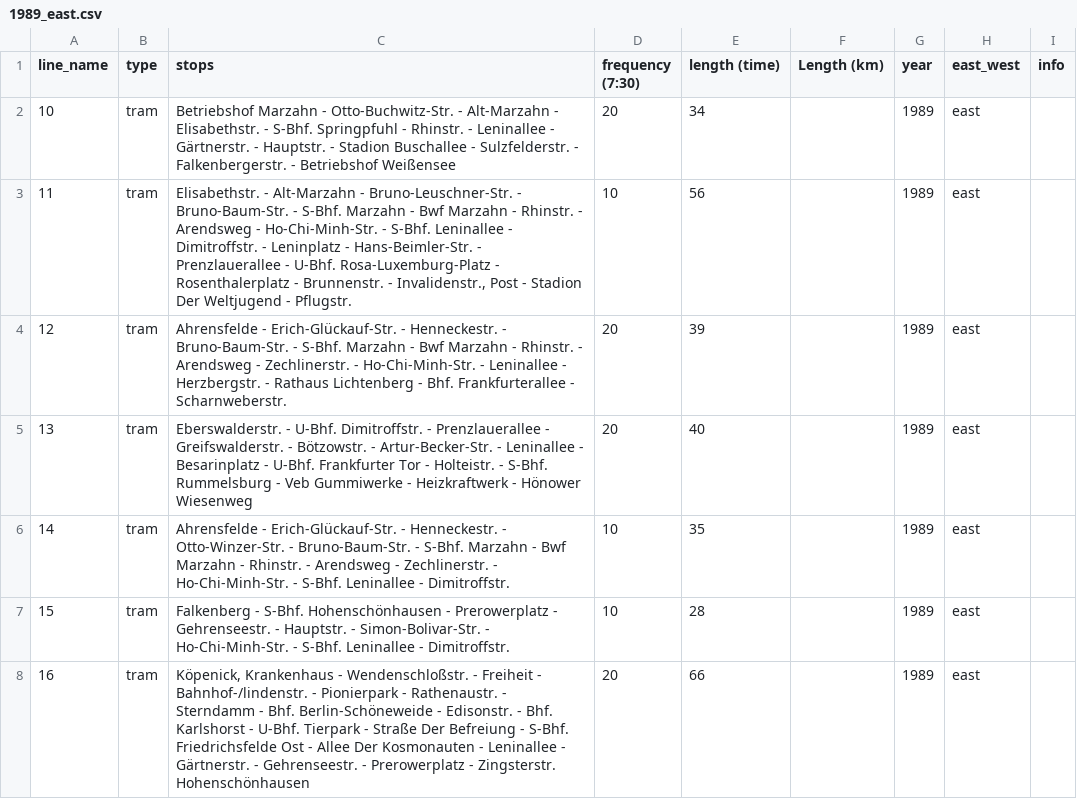
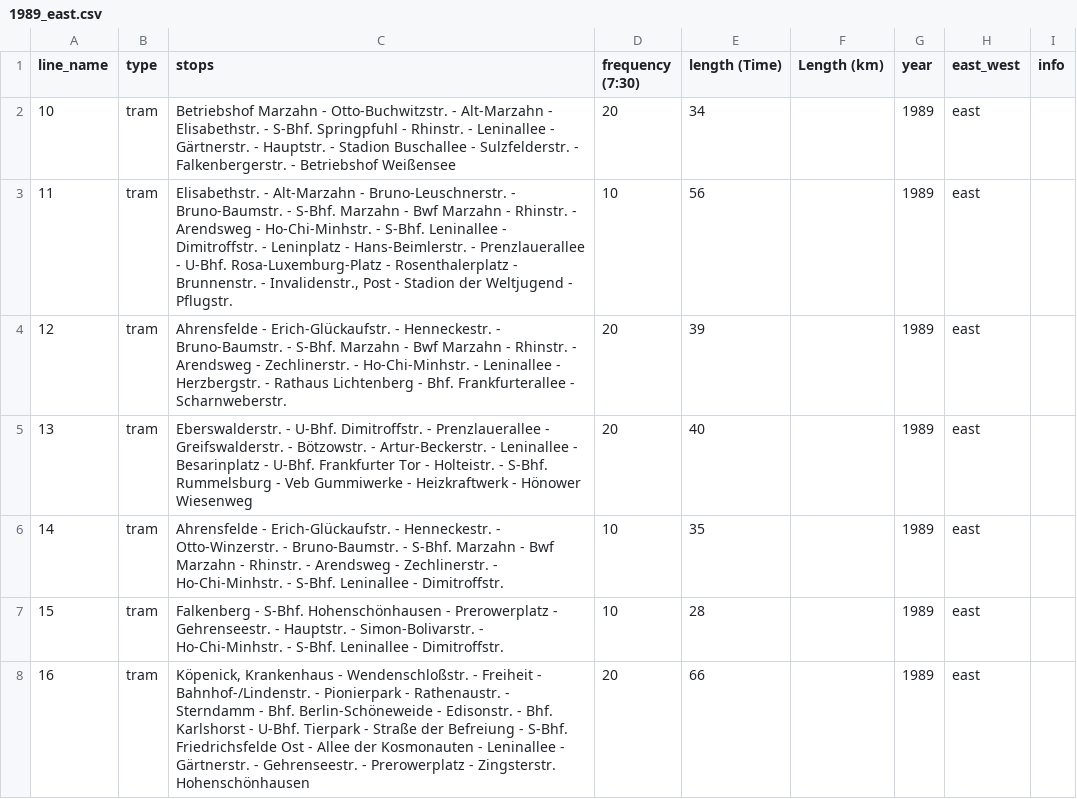
Before and after one commit to noahjb27/phd, a CSV file: data/fahrplanbuch/data/raw/1989_east.csv, drawn as a sheet; only a part is shown; the diff covers the shown part only.

```diff
--- a/data/fahrplanbuch/data/raw/1989_east.csv
+++ b/data/fahrplanbuch/data/raw/1989_east.csv
@@ -1,8 +1,8 @@
-line_name,type,stops,frequency (7:30),length (time),Length (km),year,east_west,info
-10,tram,Betriebshof Marzahn - Otto-Buchwitz-Str. - Alt-Marzahn - Elisabethstr. - S-Bhf. Springpfuhl - Rhinstr. - Leninallee - Gärtnerstr. - Hauptstr. - Stadion Buschallee - Sulzfelderstr. - Falkenbergerstr. - Betriebshof Weißensee,20,34,,1989,east,
-11,tram,"Elisabethstr. - Alt-Marzahn - Bruno-Leuschner-Str. - Bruno-Baum-Str. - S-Bhf. Marzahn - Bwf Marzahn - Rhinstr. - Arendsweg - Ho-Chi-Minh-Str. - S-Bhf. Leninallee - Dimitroffstr. - Leninplatz - Hans-Beimler-Str. - Prenzlauerallee - U-Bhf. Rosa-Luxemburg-Platz - Rosenthalerplatz - Brunnenstr. - Invalidenstr., Post - Stadion Der Weltjugend - Pflugstr.",10,56,,1989,east,
-12,tram,Ahrensfelde - Erich-Glückauf-Str. - Henneckestr. - Bruno-Baum-Str. - S-Bhf. Marzahn - Bwf Marzahn - Rhinstr. - Arendsweg - Zechlinerstr. - Ho-Chi-Minh-Str. - Leninallee - Herzbergstr. - Rathaus Lichtenberg - Bhf. Frankfurterallee - Scharnweberstr.,20,39,,1989,east,
-13,tram,Eberswalderstr. - U-Bhf. Dimitroffstr. - Prenzlauerallee - Greifswalderstr. - Bötzowstr. - Artur-Becker-Str. - Leninallee - Besarinplatz - U-Bhf. Frankfurter Tor - Holteistr. - S-Bhf. Rummelsburg - Veb Gummiwerke - Heizkraftwerk - Hönower Wiesenweg,20,40,,1989,east,
-14,tram,Ahrensfelde - Erich-Glückauf-Str. - Henneckestr. - Otto-Winzer-Str. - Bruno-Baum-Str. - S-Bhf. Marzahn - Bwf Marzahn - Rhinstr. - Arendsweg - Zechlinerstr. - Ho-Chi-Minh-Str. - S-Bhf. Leninallee - Dimitroffstr.,10,35,,1989,east,
-15,tram,Falkenberg - S-Bhf. Hohenschönhausen - Prerowerplatz - Gehrenseestr. - Hauptstr. - Simon-Bolivar-Str. - Ho-Chi-Minh-Str. - S-Bhf. Leninallee - Dimitroffstr.,10,28,,1989,east,
-16,tram,"Köpenick, Krankenhaus - Wendenschloßstr. - Freiheit - Bahnhof-/lindenstr. - Pionierpark - Rathenaustr. - Sterndamm - Bhf. Berlin-Schöneweide - Edisonstr. - Bhf. Karlshorst - U-Bhf. Tierpark - Straße Der Befreiung - S-Bhf. Friedrichsfelde Ost - Allee Der Kosmonauten - Leninallee - Gärtnerstr. - Gehrenseestr. - Prerowerplatz - Zingsterstr. Hohenschönhausen",20,66,,1989,east,
+line_name,type,stops,frequency (7:30),length (Time),Length (km),year,east_west,info
+10,tram,Betriebshof Marzahn - Otto-Buchwitzstr. - Alt-Marzahn - Elisabethstr. - S-Bhf. Springpfuhl - Rhinstr. - Leninallee - Gärtnerstr. - Hauptstr. - Stadion Buschallee - Sulzfelderstr. - Falkenbergerstr. - Betriebshof Weißensee,20,34,,1989,east,
+11,tram,"Elisabethstr. - Alt-Marzahn - Bruno-Leuschnerstr. - Bruno-Baumstr. - S-Bhf. Marzahn - Bwf Marzahn - Rhinstr. - Arendsweg - Ho-Chi-Minhstr. - S-Bhf. Leninallee - Dimitroffstr. - Leninplatz - Hans-Beimlerstr. - Prenzlauerallee - U-Bhf. Rosa-Luxemburg-Platz - Rosenthalerplatz - Brunnenstr. - Invalidenstr., Post - Stadion der Weltjugend - Pflugstr.",10,56,,1989,east,
+12,tram,Ahrensfelde - Erich-Glückaufstr. - Henneckestr. - Bruno-Baumstr. - S-Bhf. Marzahn - Bwf Marzahn - Rhinstr. - Arendsweg - Zechlinerstr. - Ho-Chi-Minhstr. - Leninallee - Herzbergstr. - Rathaus Lichtenberg - Bhf. Frankfurterallee - Scharnweberstr.,20,39,,1989,east,
+13,tram,Eberswalderstr. - U-Bhf. Dimitroffstr. - Prenzlauerallee - Greifswalderstr. - Bötzowstr. - Artur-Beckerstr. - Leninallee - Besarinplatz - U-Bhf. Frankfurter Tor - Holteistr. - S-Bhf. Rummelsburg - Veb Gummiwerke - Heizkraftwerk - Hönower Wiesenweg,20,40,,1989,east,
+14,tram,Ahrensfelde - Erich-Glückaufstr. - Henneckestr. - Otto-Winzerstr. - Bruno-Baumstr. - S-Bhf. Marzahn - Bwf Marzahn - Rhinstr. - Arendsweg - Zechlinerstr. - Ho-Chi-Minhstr. - S-Bhf. Leninallee - Dimitroffstr.,10,35,,1989,east,
+15,tram,Falkenberg - S-Bhf. Hohenschönhausen - Prerowerplatz - Gehrenseestr. - Hauptstr. - Simon-Bolivarstr. - Ho-Chi-Minhstr. - S-Bhf. Leninallee - Dimitroffstr.,10,28,,1989,east,
+16,tram,"Köpenick, Krankenhaus - Wendenschloßstr. - Freiheit - Bahnhof-/Lindenstr. - Pionierpark - Rathenaustr. - Sterndamm - Bhf. Berlin-Schöneweide - Edisonstr. - Bhf. Karlshorst - U-Bhf. Tierpark - Straße der Befreiung - S-Bhf. Friedrichsfelde Ost - Allee der Kosmonauten - Leninallee - Gärtnerstr. - Gehrenseestr. - Prerowerplatz - Zingsterstr. Hohenschönhausen",20,66,,1989,east,
```
Also changed, not shown: 56 edited cells elsewhere in this file, data/fahrplanbuch/data/raw/1946_unified.csv, data/fahrplanbuch/data/raw/1960_unified.csv, 21 other files.
